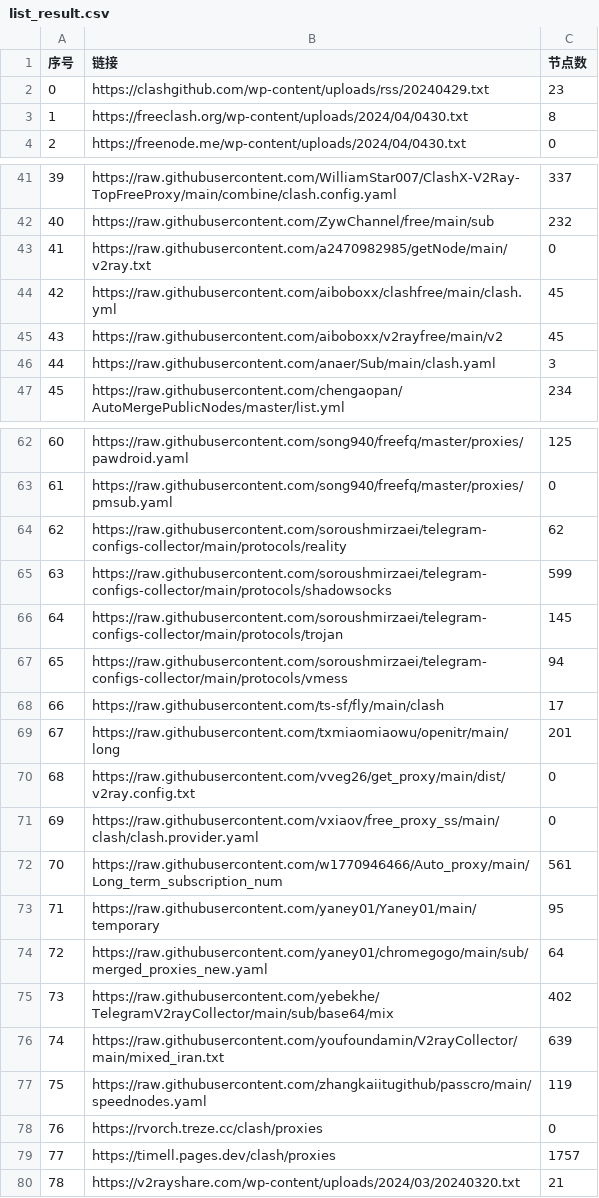
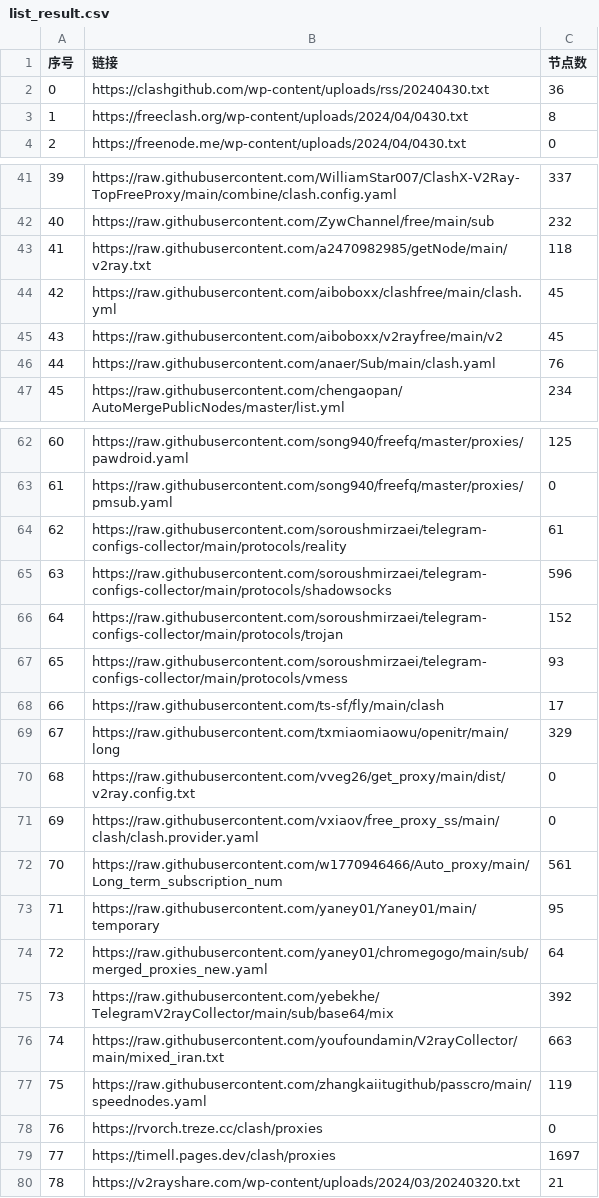
Before and after one commit to txmiaomiaowu/openitr, a CSV file: list_result.csv, drawn as a sheet; only a part is shown, gaps mark what is left out; the diff covers the shown part only.

```diff
--- a/list_result.csv
+++ b/list_result.csv
@@ -1,3 +1,3 @@
 序号,链接,节点数
-0,https://clashgithub.com/wp-content/uploads/rss/20240429.txt,23
+0,https://clashgithub.com/wp-content/uploads/rss/20240430.txt,36
 1,https://freeclash.org/wp-content/uploads/2024/04/0430.txt,8
@@ -42,6 +42,6 @@
 40,https://raw.githubusercontent.com/ZywChannel/free/main/sub,232
-41,https://raw.githubusercontent.com/a2470982985/getNode/main/v2ray.txt,0
+41,https://raw.githubusercontent.com/a2470982985/getNode/main/v2ray.txt,118
 42,https://raw.githubusercontent.com/aiboboxx/clashfree/main/clash.yml,45
 43,https://raw.githubusercontent.com/aiboboxx/v2rayfree/main/v2,45
-44,https://raw.githubusercontent.com/anaer/Sub/main/clash.yaml,3
+44,https://raw.githubusercontent.com/anaer/Sub/main/clash.yaml,76
 45,https://raw.githubusercontent.com/chengaopan/AutoMergePublicNodes/master/list.yml,234
@@ -63,8 +63,8 @@
 61,https://raw.githubusercontent.com/song940/freefq/master/proxies/pmsub.yaml,0
-62,https://raw.githubusercontent.com/soroushmirzaei/telegram-configs-collector/main/protocols/reality,62
-63,https://raw.githubusercontent.com/soroushmirzaei/telegram-configs-collector/main/protocols/shadowsocks,599
-64,https://raw.githubusercontent.com/soroushmirzaei/telegram-configs-collector/main/protocols/trojan,145
-65,https://raw.githubusercontent.com/soroushmirzaei/telegram-configs-collector/main/protocols/vmess,94
+62,https://raw.githubusercontent.com/soroushmirzaei/telegram-configs-collector/main/protocols/reality,61
+63,https://raw.githubusercontent.com/soroushmirzaei/telegram-configs-collector/main/protocols/shadowsocks,596
+64,https://raw.githubusercontent.com/soroushmirzaei/telegram-configs-collector/main/protocols/trojan,152
+65,https://raw.githubusercontent.com/soroushmirzaei/telegram-configs-collector/main/protocols/vmess,93
 66,https://raw.githubusercontent.com/ts-sf/fly/main/clash,17
-67,https://raw.githubusercontent.com/txmiaomiaowu/openitr/main/long,201
+67,https://raw.githubusercontent.com/txmiaomiaowu/openitr/main/long,329
 68,https://raw.githubusercontent.com/vveg26/get_proxy/main/dist/v2ray.config.txt,0
@@ -74,7 +74,7 @@
 72,https://raw.githubusercontent.com/yaney01/chromegogo/main/sub/merged_proxies_new.yaml,64
-73,https://raw.githubusercontent.com/yebekhe/TelegramV2rayCollector/main/sub/base64/mix,402
-74,https://raw.githubusercontent.com/youfoundamin/V2rayCollector/main/mixed_iran.txt,639
+73,https://raw.githubusercontent.com/yebekhe/TelegramV2rayCollector/main/sub/base64/mix,392
+74,https://raw.githubusercontent.com/youfoundamin/V2rayCollector/main/mixed_iran.txt,663
 75,https://raw.githubusercontent.com/zhangkaiitugithub/passcro/main/speednodes.yaml,119
 76,https://rvorch.treze.cc/clash/proxies,0
-77,https://timell.pages.dev/clash/proxies,1757
+77,https://timell.pages.dev/clash/proxies,1697
 78,https://v2rayshare.com/wp-content/uploads/2024/03/20240320.txt,21
```
Also changed, not shown: 20 edited cells elsewhere in this file, 18 other files.
